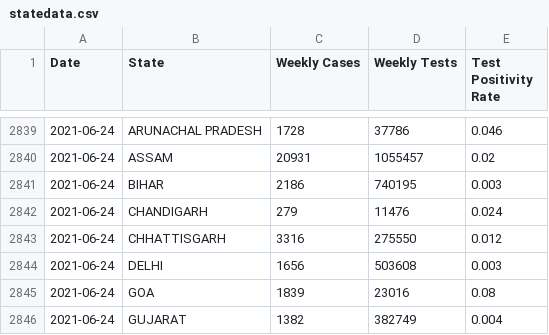
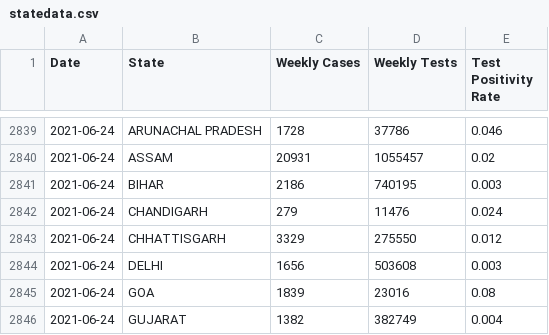
Before and after one commit to aatishb/indiatestpositivitydata, a CSV file: statedata.csv, drawn as a sheet; only a part is shown, gaps mark what is left out; the diff covers the shown part only.

```diff
--- a/statedata.csv
+++ b/statedata.csv
@@ -2842,3 +2842,3 @@ Date,State,Weekly Cases,Weekly Tests,Test Positivity Rate
 2021-06-24,CHANDIGARH,279,11476,0.024
-2021-06-24,CHHATTISGARH,3316,275550,0.012
+2021-06-24,CHHATTISGARH,3329,275550,0.012
 2021-06-24,DELHI,1656,503608,0.003
```
Also changed, not shown: 32 added rows elsewhere in this file.
